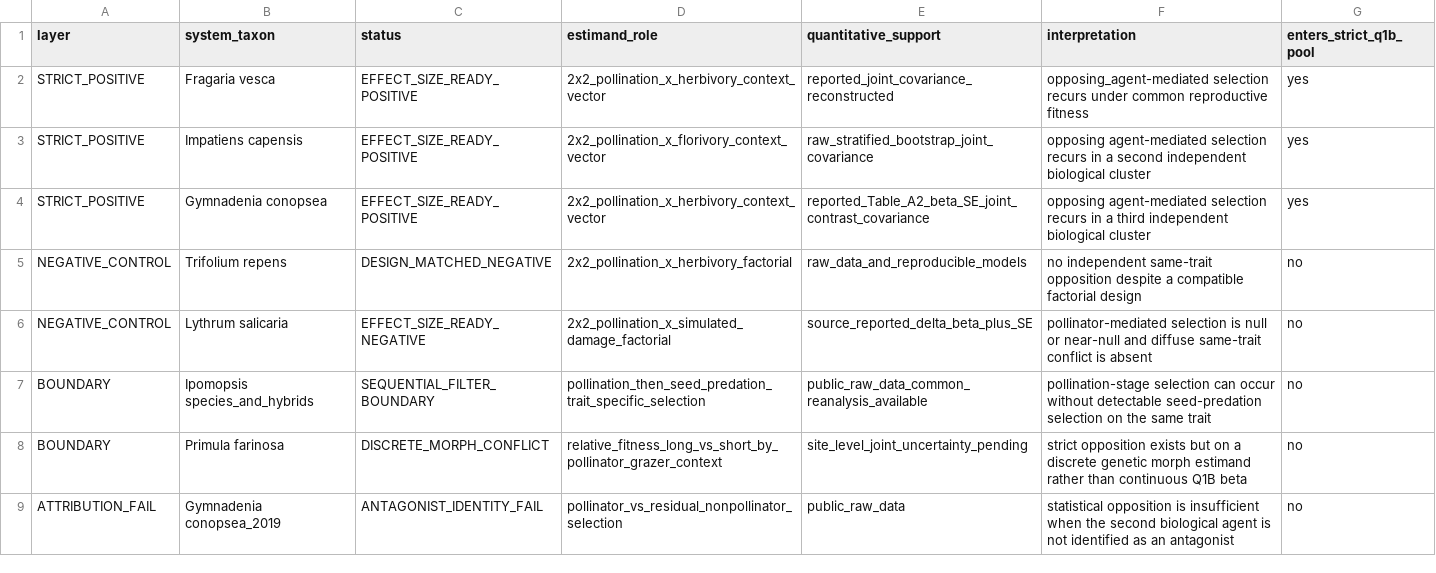
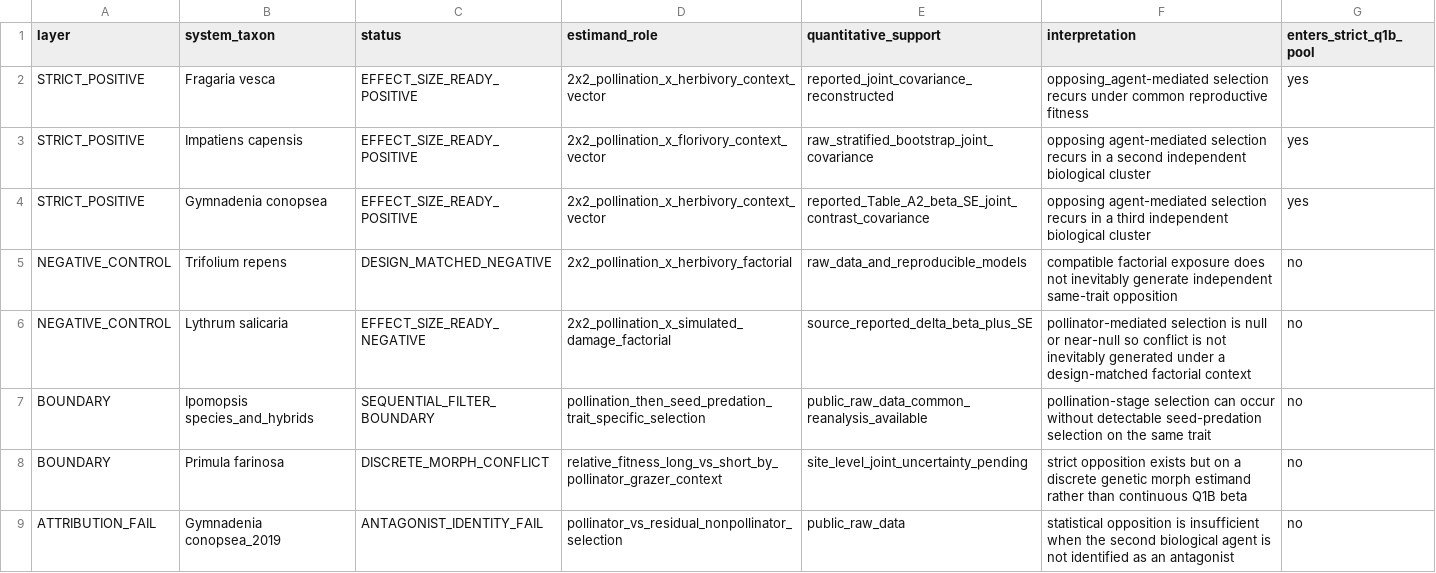
Before and after one commit to zuizui0223/balance, a CSV file: data/BALANCE_REALITY_BOUNDARY_READOUT_V1.csv, drawn as a sheet.

Commit message:
Clarify negative-control boundary interpretation

```diff
--- a/data/BALANCE_REALITY_BOUNDARY_READOUT_V1.csv
+++ b/data/BALANCE_REALITY_BOUNDARY_READOUT_V1.csv
@@ -4,4 +4,4 @@ STRICT_POSITIVE,Impatiens capensis,EFFECT_SIZE_READY_POSITIVE,2x2_pollination_x_
 STRICT_POSITIVE,Gymnadenia conopsea,EFFECT_SIZE_READY_POSITIVE,2x2_pollination_x_herbivory_context_vector,reported_Table_A2_beta_SE_joint_contrast_covariance,opposing agent-mediated selection recurs in a third independent biological cluster,yes
-NEGATIVE_CONTROL,Trifolium repens,DESIGN_MATCHED_NEGATIVE,2x2_pollination_x_herbivory_factorial,raw_data_and_reproducible_models,no independent same-trait opposition despite a compatible factorial design,no
-NEGATIVE_CONTROL,Lythrum salicaria,EFFECT_SIZE_READY_NEGATIVE,2x2_pollination_x_simulated_damage_factorial,source_reported_delta_beta_plus_SE,pollinator-mediated selection is null or near-null and diffuse same-trait conflict is absent,no
+NEGATIVE_CONTROL,Trifolium repens,DESIGN_MATCHED_NEGATIVE,2x2_pollination_x_herbivory_factorial,raw_data_and_reproducible_models,compatible factorial exposure does not inevitably generate independent same-trait opposition,no
+NEGATIVE_CONTROL,Lythrum salicaria,EFFECT_SIZE_READY_NEGATIVE,2x2_pollination_x_simulated_damage_factorial,source_reported_delta_beta_plus_SE,pollinator-mediated selection is null or near-null so conflict is not inevitably generated under a design-matched factorial context,no
 BOUNDARY,Ipomopsis species_and_hybrids,SEQUENTIAL_FILTER_BOUNDARY,pollination_then_seed_predation_trait_specific_selection,public_raw_data_common_reanalysis_available,pollination-stage selection can occur without detectable seed-predation selection on the same trait,no
```
